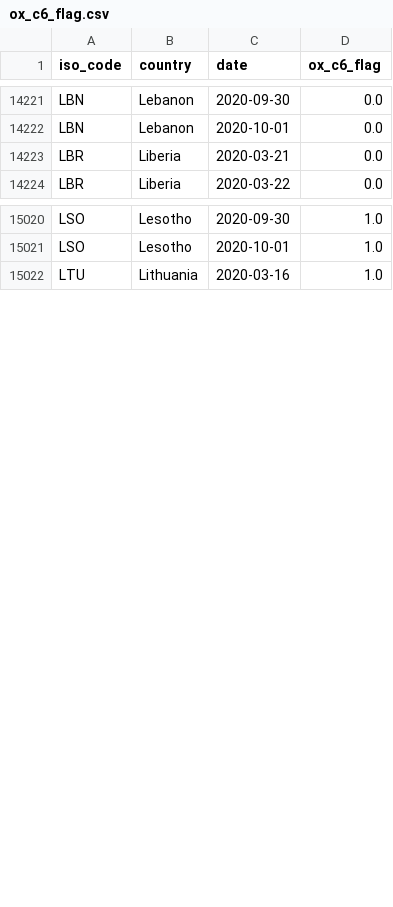
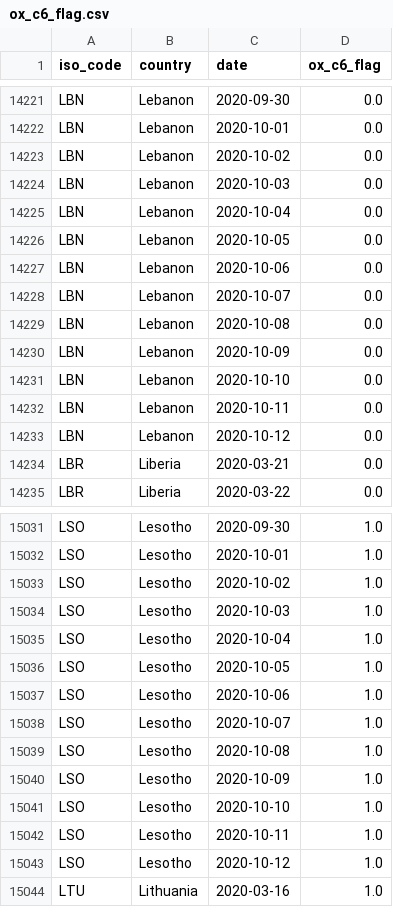
Before and after one commit to sdsna/lancet-covid-19-database, a CSV file: data/indicators/ox_c6_flag.csv, drawn as a sheet; only a part is shown, gaps mark what is left out.

```diff
--- a/data/indicators/ox_c6_flag.csv
+++ b/data/indicators/ox_c6_flag.csv
@@ -14222,2 +14222,13 @@ LBN,Lebanon,2020-09-30,0.0
 LBN,Lebanon,2020-10-01,0.0
+LBN,Lebanon,2020-10-02,0.0
+LBN,Lebanon,2020-10-03,0.0
+LBN,Lebanon,2020-10-04,0.0
+LBN,Lebanon,2020-10-05,0.0
+LBN,Lebanon,2020-10-06,0.0
+LBN,Lebanon,2020-10-07,0.0
+LBN,Lebanon,2020-10-08,0.0
+LBN,Lebanon,2020-10-09,0.0
+LBN,Lebanon,2020-10-10,0.0
+LBN,Lebanon,2020-10-11,0.0
+LBN,Lebanon,2020-10-12,0.0
 LBR,Liberia,2020-03-21,0.0
@@ -15021,2 +15032,13 @@ LSO,Lesotho,2020-09-30,1.0
 LSO,Lesotho,2020-10-01,1.0
+LSO,Lesotho,2020-10-02,1.0
+LSO,Lesotho,2020-10-03,1.0
+LSO,Lesotho,2020-10-04,1.0
+LSO,Lesotho,2020-10-05,1.0
+LSO,Lesotho,2020-10-06,1.0
+LSO,Lesotho,2020-10-07,1.0
+LSO,Lesotho,2020-10-08,1.0
+LSO,Lesotho,2020-10-09,1.0
+LSO,Lesotho,2020-10-10,1.0
+LSO,Lesotho,2020-10-11,1.0
+LSO,Lesotho,2020-10-12,1.0
 LTU,Lithuania,2020-03-16,1.0
```
Also changed, not shown: data/indicators/ox_c1_flag.csv, data/indicators/ox_c2_flag.csv, 46 other files.
